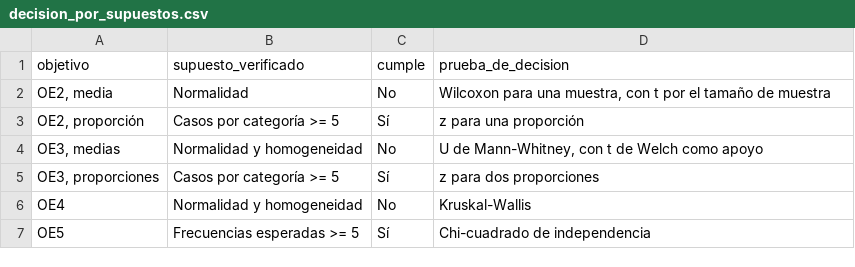
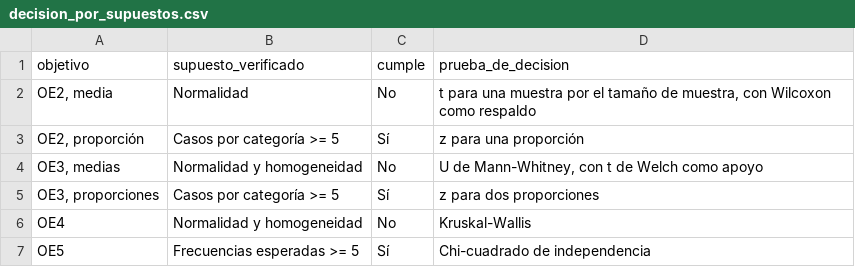
Before and after one commit to SandiaExe/eda2-final, a CSV file: salidas/g3/decision_por_supuestos.csv, drawn as a sheet.

Commit message:
Informe: Deja el título de los gráficos en la leyenda y precisa la prueba del OE2

```diff
--- a/salidas/g3/decision_por_supuestos.csv
+++ b/salidas/g3/decision_por_supuestos.csv
@@ -1,3 +1,3 @@
 objetivo,supuesto_verificado,cumple,prueba_de_decision
-"OE2, media",Normalidad,No,"Wilcoxon para una muestra, con t por el tamaño de muestra"
+"OE2, media",Normalidad,No,"t para una muestra por el tamaño de muestra, con Wilcoxon como respaldo"
 "OE2, proporción",Casos por categoría >= 5,Sí,z para una proporción
```
Also changed, not shown: 22 other files.
